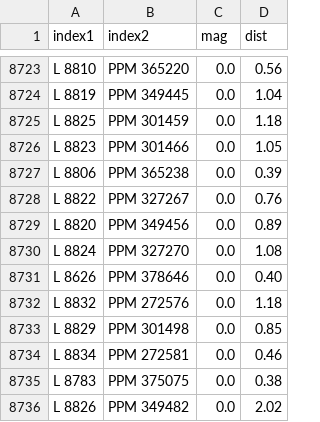
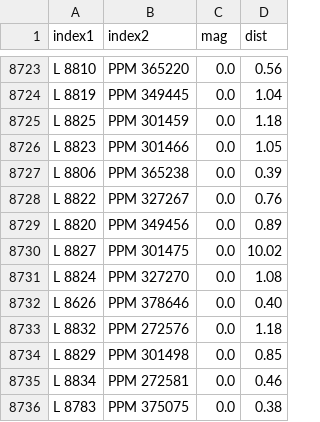
Before and after one commit to aureus123/catalogs, a CSV file: results/cross/cross_lacaille_ppm.csv, drawn as a sheet; only a part is shown, gaps mark what is left out; the shorter side is filled out with more unchanged rows; the diff names each change by its address in the sheet, - before the commit and + after, or states it on an @@ line.

```diff
--- a/results/cross/cross_lacaille_ppm.csv
+++ b/results/cross/cross_lacaille_ppm.csv
+row 8730: L 8827 | PPM 301475 | 0.0 | 10.02
```
Also changed, not shown: results/cross/cross_lacaille_cd.csv, results/cross/cross_lacaille_cpd.csv, 12 other files.
